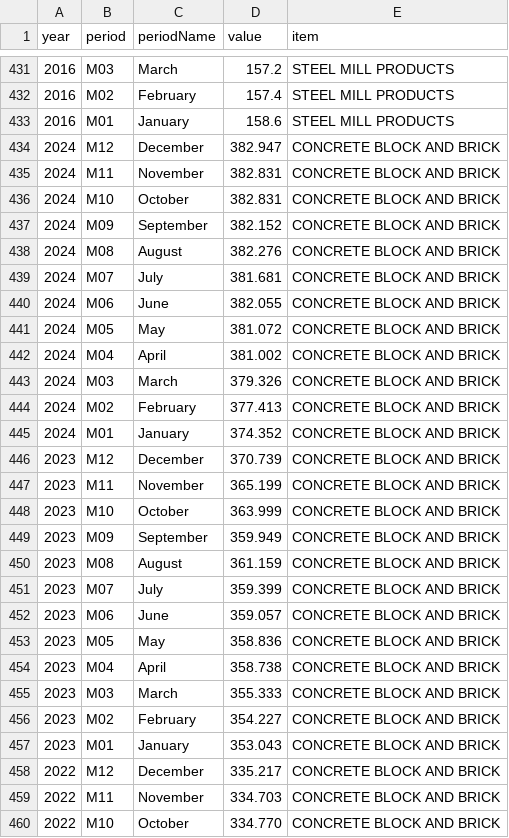
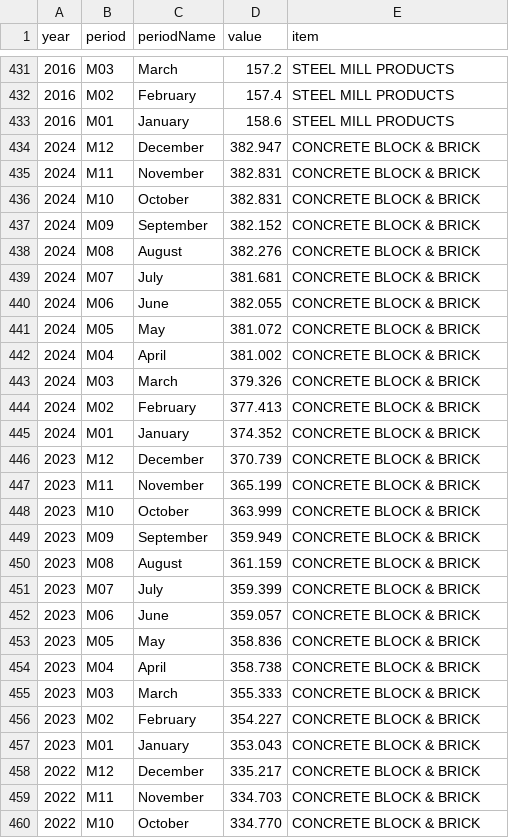
Before and after one commit to cbs-news-data/price_tracker, a CSV file: data/building_prices.csv, drawn as a sheet; only a part is shown, gaps mark what is left out; the diff covers the shown part only.

```diff
--- a/data/building_prices.csv
+++ b/data/building_prices.csv
@@ -433,28 +433,28 @@ year,period,periodName,value,item
 2016,M01,January,158.6,STEEL MILL PRODUCTS
-2024,M12,December,382.947,CONCRETE BLOCK AND BRICK
-2024,M11,November,382.831,CONCRETE BLOCK AND BRICK
-2024,M10,October,382.831,CONCRETE BLOCK AND BRICK
-2024,M09,September,382.152,CONCRETE BLOCK AND BRICK
-2024,M08,August,382.276,CONCRETE BLOCK AND BRICK
-2024,M07,July,381.681,CONCRETE BLOCK AND BRICK
-2024,M06,June,382.055,CONCRETE BLOCK AND BRICK
-2024,M05,May,381.072,CONCRETE BLOCK AND BRICK
-2024,M04,April,381.002,CONCRETE BLOCK AND BRICK
-2024,M03,March,379.326,CONCRETE BLOCK AND BRICK
-2024,M02,February,377.413,CONCRETE BLOCK AND BRICK
-2024,M01,January,374.352,CONCRETE BLOCK AND BRICK
-2023,M12,December,370.739,CONCRETE BLOCK AND BRICK
-2023,M11,November,365.199,CONCRETE BLOCK AND BRICK
-2023,M10,October,363.999,CONCRETE BLOCK AND BRICK
-2023,M09,September,359.949,CONCRETE BLOCK AND BRICK
-2023,M08,August,361.159,CONCRETE BLOCK AND BRICK
-2023,M07,July,359.399,CONCRETE BLOCK AND BRICK
-2023,M06,June,359.057,CONCRETE BLOCK AND BRICK
-2023,M05,May,358.836,CONCRETE BLOCK AND BRICK
-2023,M04,April,358.738,CONCRETE BLOCK AND BRICK
-2023,M03,March,355.333,CONCRETE BLOCK AND BRICK
-2023,M02,February,354.227,CONCRETE BLOCK AND BRICK
-2023,M01,January,353.043,CONCRETE BLOCK AND BRICK
-2022,M12,December,335.217,CONCRETE BLOCK AND BRICK
-2022,M11,November,334.703,CONCRETE BLOCK AND BRICK
-2022,M10,October,334.770,CONCRETE BLOCK AND BRICK
+2024,M12,December,382.947,CONCRETE BLOCK & BRICK
+2024,M11,November,382.831,CONCRETE BLOCK & BRICK
+2024,M10,October,382.831,CONCRETE BLOCK & BRICK
+2024,M09,September,382.152,CONCRETE BLOCK & BRICK
+2024,M08,August,382.276,CONCRETE BLOCK & BRICK
+2024,M07,July,381.681,CONCRETE BLOCK & BRICK
+2024,M06,June,382.055,CONCRETE BLOCK & BRICK
+2024,M05,May,381.072,CONCRETE BLOCK & BRICK
+2024,M04,April,381.002,CONCRETE BLOCK & BRICK
+2024,M03,March,379.326,CONCRETE BLOCK & BRICK
+2024,M02,February,377.413,CONCRETE BLOCK & BRICK
+2024,M01,January,374.352,CONCRETE BLOCK & BRICK
+2023,M12,December,370.739,CONCRETE BLOCK & BRICK
+2023,M11,November,365.199,CONCRETE BLOCK & BRICK
+2023,M10,October,363.999,CONCRETE BLOCK & BRICK
+2023,M09,September,359.949,CONCRETE BLOCK & BRICK
+2023,M08,August,361.159,CONCRETE BLOCK & BRICK
+2023,M07,July,359.399,CONCRETE BLOCK & BRICK
+2023,M06,June,359.057,CONCRETE BLOCK & BRICK
+2023,M05,May,358.836,CONCRETE BLOCK & BRICK
+2023,M04,April,358.738,CONCRETE BLOCK & BRICK
+2023,M03,March,355.333,CONCRETE BLOCK & BRICK
+2023,M02,February,354.227,CONCRETE BLOCK & BRICK
+2023,M01,January,353.043,CONCRETE BLOCK & BRICK
+2022,M12,December,335.217,CONCRETE BLOCK & BRICK
+2022,M11,November,334.703,CONCRETE BLOCK & BRICK
+2022,M10,October,334.770,CONCRETE BLOCK & BRICK
```
Also changed, not shown: 81 edited cells elsewhere in this file, data/building_prices_pivot.csv, data/building_prices_pivot_table.csv.
